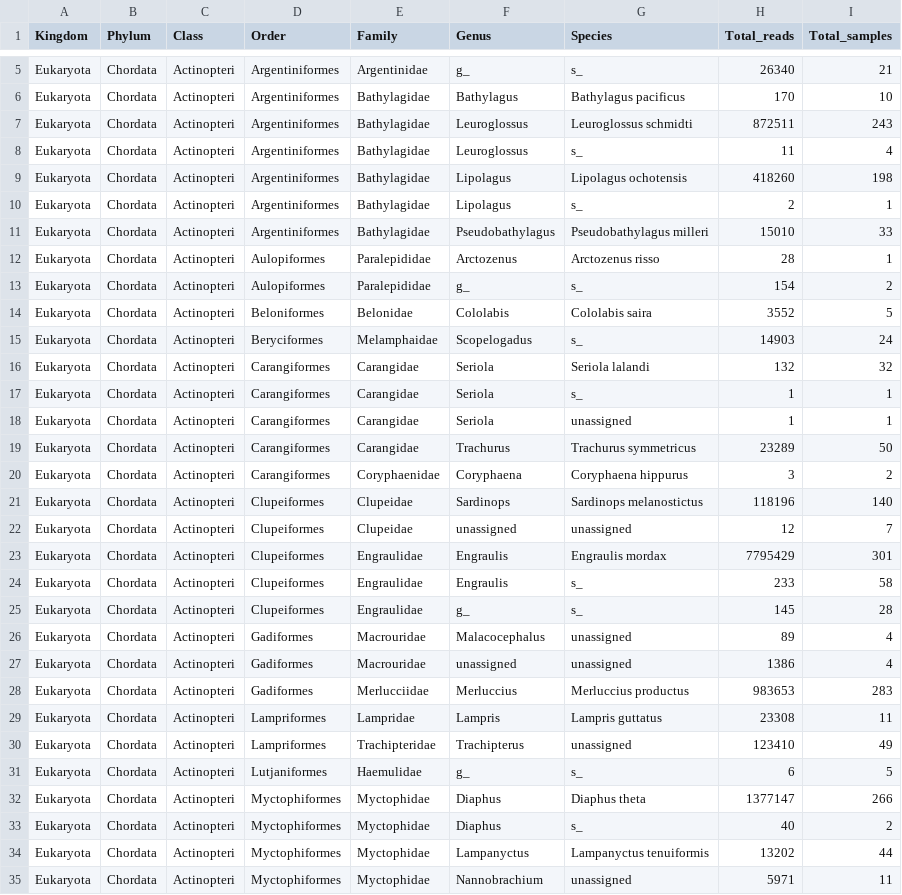
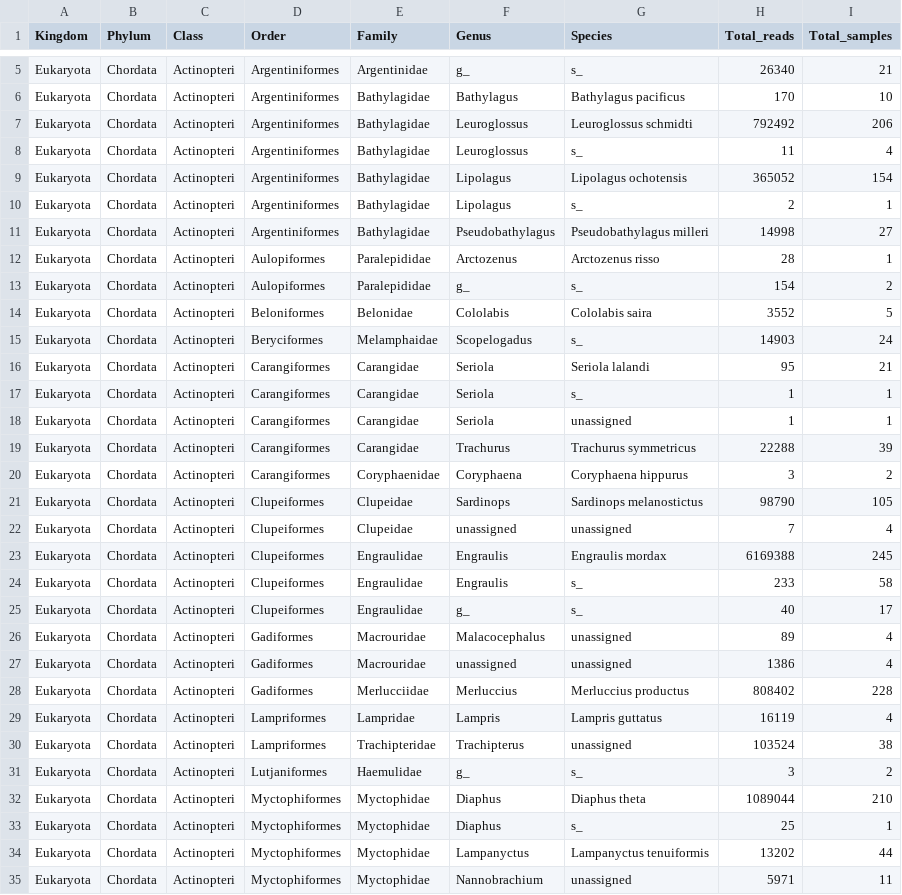
Before and after one commit to MBARI-BOG/SoundSequenceDVM, a CSV file: data/Deduplicated_Taxa_list.csv, drawn as a sheet; only a part is shown, gaps mark what is left out; the diff covers the shown part only.

Commit message:
update plots, final version of data

```diff
--- a/data/Deduplicated_Taxa_list.csv
+++ b/data/Deduplicated_Taxa_list.csv
@@ -6,7 +6,7 @@ Eukaryota,Chordata,Actinopteri,Argentiniformes,Argentinidae,g_,s_,26340,21
 Eukaryota,Chordata,Actinopteri,Argentiniformes,Bathylagidae,Bathylagus,Bathylagus pacificus,170,10
-Eukaryota,Chordata,Actinopteri,Argentiniformes,Bathylagidae,Leuroglossus,Leuroglossus schmidti,872511,243
+Eukaryota,Chordata,Actinopteri,Argentiniformes,Bathylagidae,Leuroglossus,Leuroglossus schmidti,792492,206
 Eukaryota,Chordata,Actinopteri,Argentiniformes,Bathylagidae,Leuroglossus,s_,11,4
-Eukaryota,Chordata,Actinopteri,Argentiniformes,Bathylagidae,Lipolagus,Lipolagus ochotensis,418260,198
+Eukaryota,Chordata,Actinopteri,Argentiniformes,Bathylagidae,Lipolagus,Lipolagus ochotensis,365052,154
 Eukaryota,Chordata,Actinopteri,Argentiniformes,Bathylagidae,Lipolagus,s_,2,1
-Eukaryota,Chordata,Actinopteri,Argentiniformes,Bathylagidae,Pseudobathylagus,Pseudobathylagus milleri,15010,33
+Eukaryota,Chordata,Actinopteri,Argentiniformes,Bathylagidae,Pseudobathylagus,Pseudobathylagus milleri,14998,27
 Eukaryota,Chordata,Actinopteri,Aulopiformes,Paralepididae,Arctozenus,Arctozenus risso,28,1
@@ -15,20 +15,20 @@ Eukaryota,Chordata,Actinopteri,Beloniformes,Belonidae,Cololabis,Cololabis saira,
 Eukaryota,Chordata,Actinopteri,Beryciformes,Melamphaidae,Scopelogadus,s_,14903,24
-Eukaryota,Chordata,Actinopteri,Carangiformes,Carangidae,Seriola,Seriola lalandi,132,32
+Eukaryota,Chordata,Actinopteri,Carangiformes,Carangidae,Seriola,Seriola lalandi,95,21
 Eukaryota,Chordata,Actinopteri,Carangiformes,Carangidae,Seriola,s_,1,1
 Eukaryota,Chordata,Actinopteri,Carangiformes,Carangidae,Seriola,unassigned,1,1
-Eukaryota,Chordata,Actinopteri,Carangiformes,Carangidae,Trachurus,Trachurus symmetricus,23289,50
+Eukaryota,Chordata,Actinopteri,Carangiformes,Carangidae,Trachurus,Trachurus symmetricus,22288,39
 Eukaryota,Chordata,Actinopteri,Carangiformes,Coryphaenidae,Coryphaena,Coryphaena hippurus,3,2
-Eukaryota,Chordata,Actinopteri,Clupeiformes,Clupeidae,Sardinops,Sardinops melanostictus,118196,140
-Eukaryota,Chordata,Actinopteri,Clupeiformes,Clupeidae,unassigned,unassigned,12,7
-Eukaryota,Chordata,Actinopteri,Clupeiformes,Engraulidae,Engraulis,Engraulis mordax,7795429,301
+Eukaryota,Chordata,Actinopteri,Clupeiformes,Clupeidae,Sardinops,Sardinops melanostictus,98790,105
+Eukaryota,Chordata,Actinopteri,Clupeiformes,Clupeidae,unassigned,unassigned,7,4
+Eukaryota,Chordata,Actinopteri,Clupeiformes,Engraulidae,Engraulis,Engraulis mordax,6169388,245
 Eukaryota,Chordata,Actinopteri,Clupeiformes,Engraulidae,Engraulis,s_,233,58
-Eukaryota,Chordata,Actinopteri,Clupeiformes,Engraulidae,g_,s_,145,28
+Eukaryota,Chordata,Actinopteri,Clupeiformes,Engraulidae,g_,s_,40,17
 Eukaryota,Chordata,Actinopteri,Gadiformes,Macrouridae,Malacocephalus,unassigned,89,4
 Eukaryota,Chordata,Actinopteri,Gadiformes,Macrouridae,unassigned,unassigned,1386,4
-Eukaryota,Chordata,Actinopteri,Gadiformes,Merlucciidae,Merluccius,Merluccius productus,983653,283
-Eukaryota,Chordata,Actinopteri,Lampriformes,Lampridae,Lampris,Lampris guttatus,23308,11
-Eukaryota,Chordata,Actinopteri,Lampriformes,Trachipteridae,Trachipterus,unassigned,123410,49
-Eukaryota,Chordata,Actinopteri,Lutjaniformes,Haemulidae,g_,s_,6,5
-Eukaryota,Chordata,Actinopteri,Myctophiformes,Myctophidae,Diaphus,Diaphus theta,1377147,266
-Eukaryota,Chordata,Actinopteri,Myctophiformes,Myctophidae,Diaphus,s_,40,2
+Eukaryota,Chordata,Actinopteri,Gadiformes,Merlucciidae,Merluccius,Merluccius productus,808402,228
+Eukaryota,Chordata,Actinopteri,Lampriformes,Lampridae,Lampris,Lampris guttatus,16119,4
+Eukaryota,Chordata,Actinopteri,Lampriformes,Trachipteridae,Trachipterus,unassigned,103524,38
+Eukaryota,Chordata,Actinopteri,Lutjaniformes,Haemulidae,g_,s_,3,2
+Eukaryota,Chordata,Actinopteri,Myctophiformes,Myctophidae,Diaphus,Diaphus theta,1089044,210
+Eukaryota,Chordata,Actinopteri,Myctophiformes,Myctophidae,Diaphus,s_,25,1
 Eukaryota,Chordata,Actinopteri,Myctophiformes,Myctophidae,Lampanyctus,Lampanyctus tenuiformis,13202,44
```
Also changed, not shown: 38 edited cells elsewhere in this file, 19 other files.
